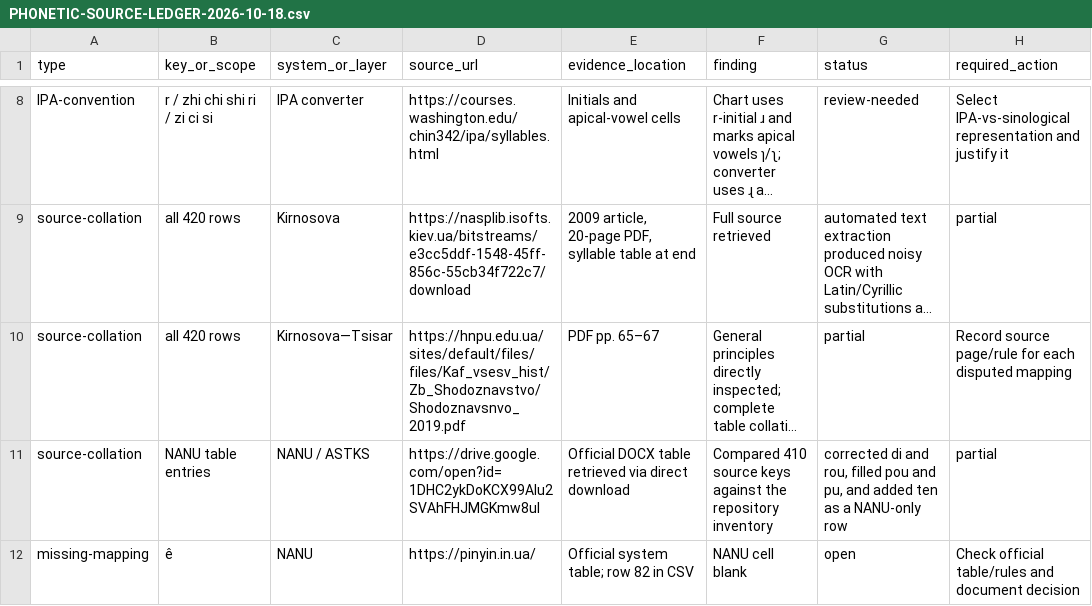
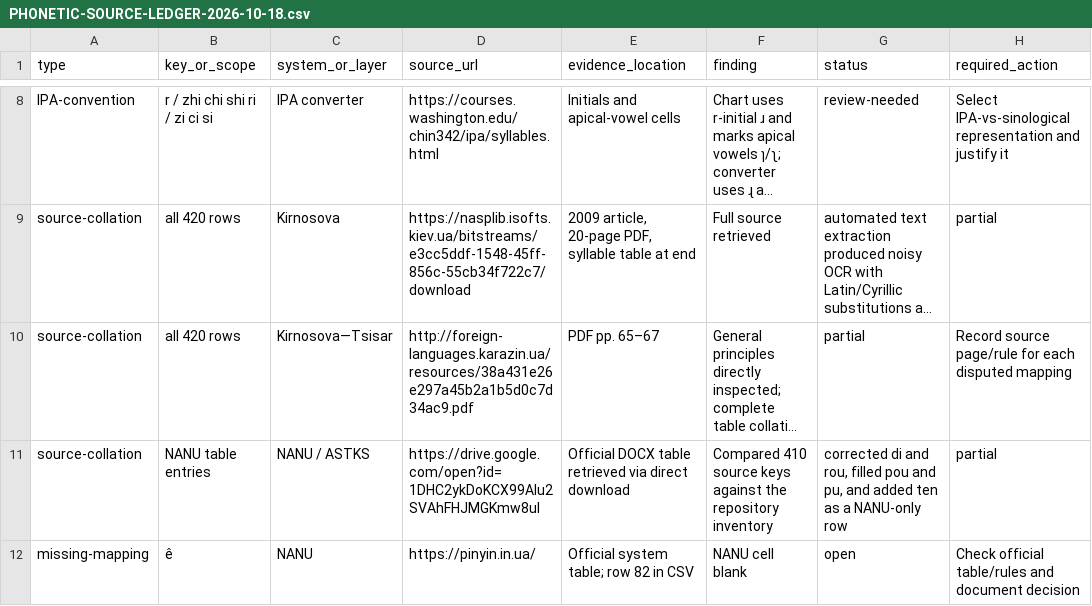
Before and after one commit to ClippyFirst/chinese-for-ukrainians, a CSV file: docs/PHONETIC-SOURCE-LEDGER-2026-10-18.csv, drawn as a sheet; only a part is shown, gaps mark what is left out; long unchanged cells end in …; the diff names each change by its address in the sheet, - before the commit and + after, or states it on an @@ line.

Commit message:
docs: fix primary link for 2019 conference proceedings

```diff
--- a/docs/PHONETIC-SOURCE-LEDGER-2026-10-18.csv
+++ b/docs/PHONETIC-SOURCE-LEDGER-2026-10-18.csv
-D10 (source_url): https://hnpu.edu.ua/sites/default/files/files/Kaf_vsesv_hist/Zb_Shodoznavstvo/Shodoznavsnvo_2019.pdf
+D10 (source_url): http://foreign-languages.karazin.ua/resources/38a431e26e297a45b2a1b5d0c7d34ac9.pdf
```
